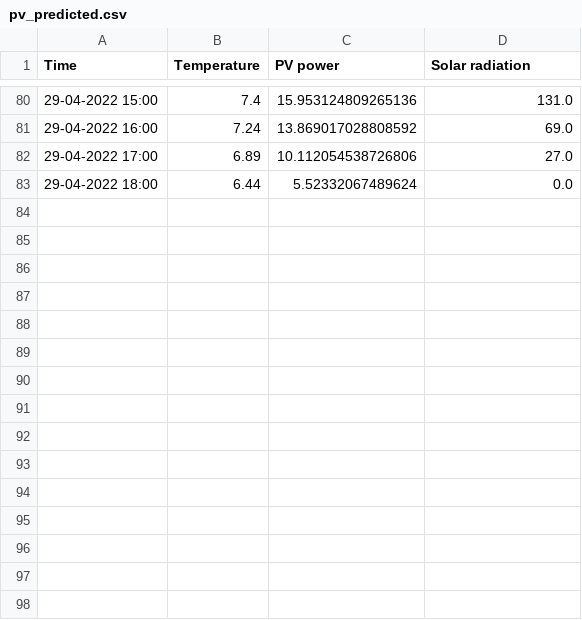
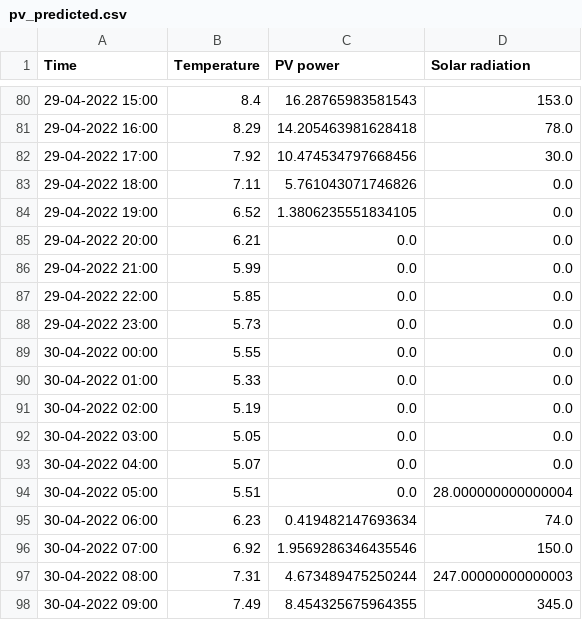
Before and after one commit to BasianLesi/lstm-forecasting, a CSV file: data/predictions/pv_predicted.csv, drawn as a sheet; only a part is shown, gaps mark what is left out; the diff covers the shown part only.

```diff
--- a/data/predictions/pv_predicted.csv
+++ b/data/predictions/pv_predicted.csv
@@ -80,4 +80,19 @@ Time,Temperature,PV power,Solar radiation
-29-04-2022 15:00,7.4,15.953124809265136,131.0
-29-04-2022 16:00,7.24,13.869017028808592,69.0
-29-04-2022 17:00,6.89,10.112054538726806,27.0
-29-04-2022 18:00,6.44,5.52332067489624,0.0
+29-04-2022 15:00,8.4,16.28765983581543,153.0
+29-04-2022 16:00,8.29,14.205463981628418,78.0
+29-04-2022 17:00,7.92,10.474534797668456,30.0
+29-04-2022 18:00,7.11,5.761043071746826,0.0
+29-04-2022 19:00,6.52,1.3806235551834105,0.0
+29-04-2022 20:00,6.21,0.0,0.0
+29-04-2022 21:00,5.99,0.0,0.0
+29-04-2022 22:00,5.85,0.0,0.0
+29-04-2022 23:00,5.73,0.0,0.0
+30-04-2022 00:00,5.55,0.0,0.0
+30-04-2022 01:00,5.33,0.0,0.0
+30-04-2022 02:00,5.19,0.0,0.0
+30-04-2022 03:00,5.05,0.0,0.0
+30-04-2022 04:00,5.07,0.0,0.0
+30-04-2022 05:00,5.51,0.0,28.000000000000004
+30-04-2022 06:00,6.23,0.419482147693634,74.0
+30-04-2022 07:00,6.92,1.9569286346435546,150.0
+30-04-2022 08:00,7.31,4.673489475250244,247.00000000000003
+30-04-2022 09:00,7.49,8.454325675964355,345.0
```
Also changed, not shown: 14 added rows and 65 edited cells elsewhere in this file, data/weather/future.csv, data/weather/past.csv, 7 other files.
